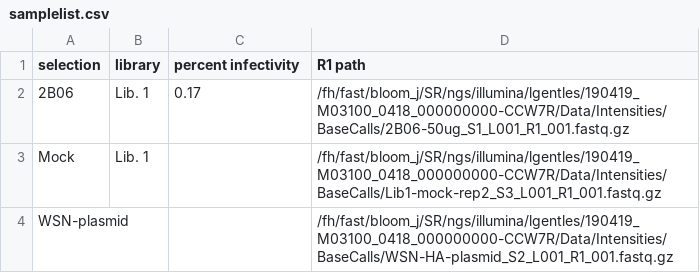
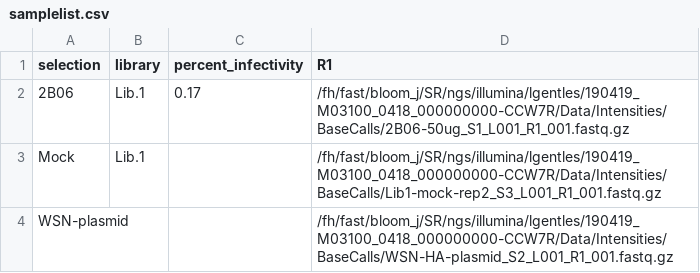
Before and after one commit to jbloomlab/2B06_DMS, a CSV file: data/samplelist.csv, drawn as a sheet; the diff names each change by its address in the sheet, - before the commit and + after, or states it on an @@ line.

Commit message:
read sample and R1 location with samplelist.csv. Updated README.md

```diff
--- a/data/samplelist.csv
+++ b/data/samplelist.csv
-C1: percent infectivity
+C1: percent_infectivity
-D1: R1 path
+D1: R1
-B2:B3 (library): Lib. 1
+B2:B3 (library): Lib.1
```
Also changed, not shown: 17 other files.
